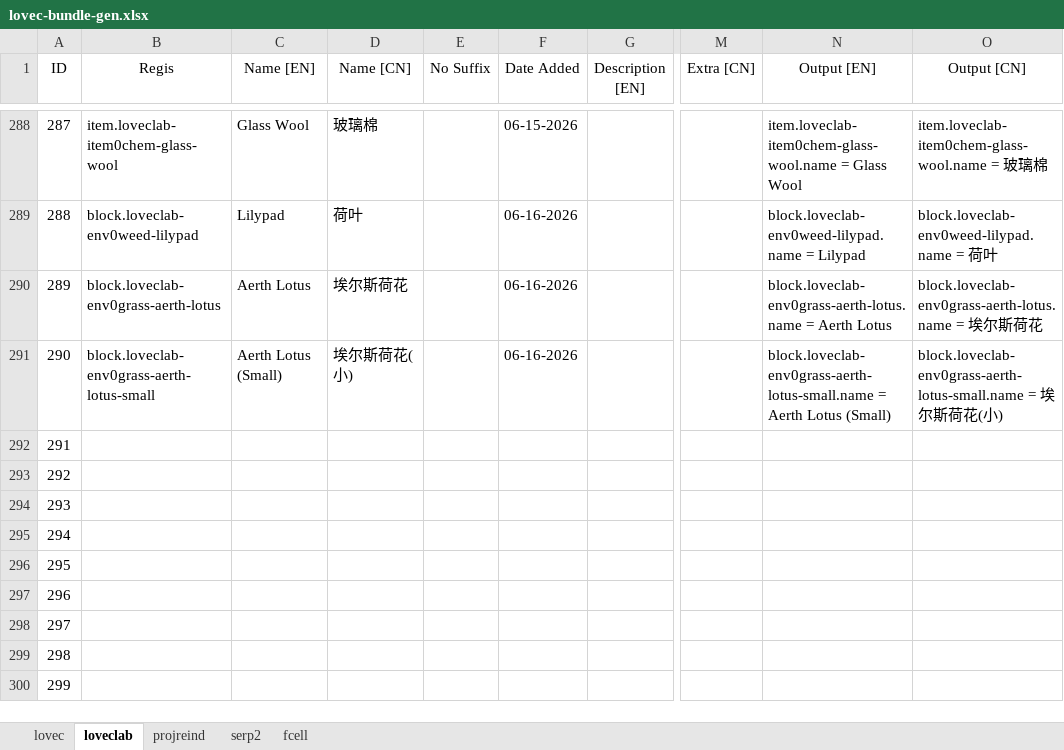
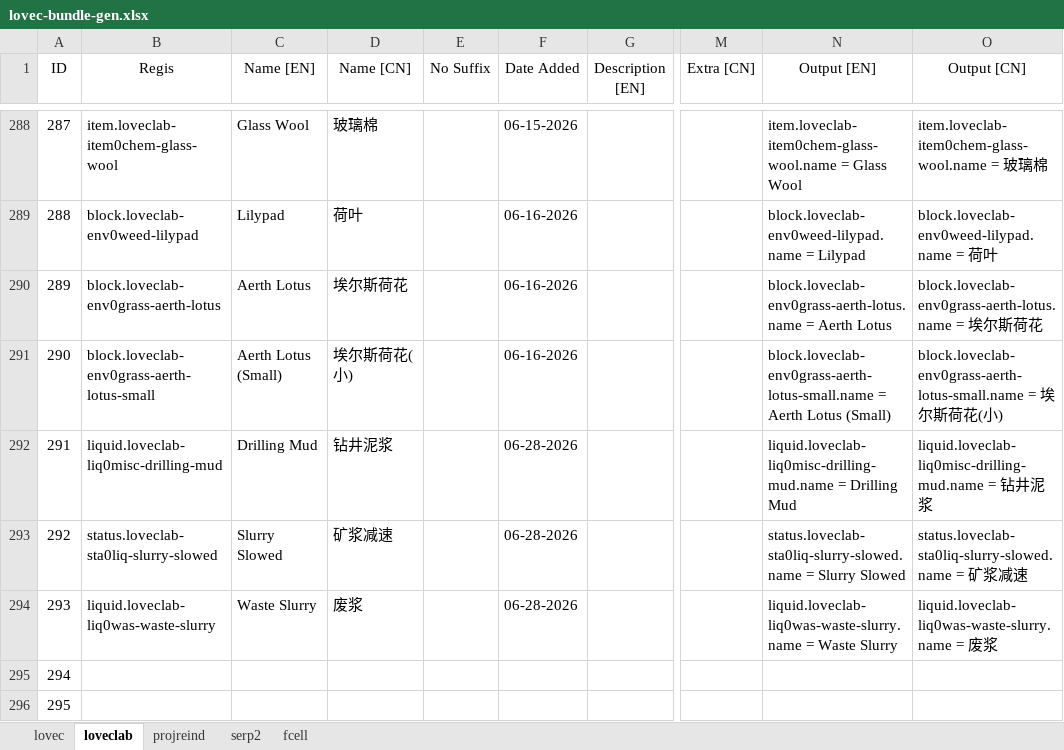
Before and after one commit to HuanXefh/Lovecraftian-Library-Java, an Excel workbook: lovec-bundle-gen.xlsx, sheet loveclab, drawn as a sheet; only a part is shown, gaps mark what is left out; the shorter side is filled out with more unchanged rows; values as stored, in another font and other column widths than the file's, no borders; the diff names each change by its address in the sheet, - before the commit and + after, or states it on an @@ line.

```diff
--- a/lovec-bundle-gen.xlsx (sheet loveclab)
+++ b/lovec-bundle-gen.xlsx (sheet loveclab)
-B292 (Regis): (empty)
+B292 (Regis): liquid.loveclab-liq0misc-drilling-mud
-C292 (Name [EN]): (empty)
+C292 (Name [EN]): Drilling Mud
-D292 (Name [CN]): (empty)
+D292 (Name [CN]): 钻井泥浆
-F292:F294 (Date Added): (empty)
+F292:F294 (Date Added): 06-28-2026
-N292 (Output [EN]): (empty)
+N292 (Output [EN]): liquid.loveclab-liq0misc-drilling-mud.name = Drilling Mud
-O292 (Output [CN]): (empty)
+O292 (Output [CN]): liquid.loveclab-liq0misc-drilling-mud.name = 钻井泥浆
-B293 (Regis): (empty)
+B293 (Regis): status.loveclab-sta0liq-slurry-slowed
-C293 (Name [EN]): (empty)
+C293 (Name [EN]): Slurry Slowed
-D293 (Name [CN]): (empty)
+D293 (Name [CN]): 矿浆减速
-N293 (Output [EN]): (empty)
+N293 (Output [EN]): status.loveclab-sta0liq-slurry-slowed.name = Slurry Slowed
-O293 (Output [CN]): (empty)
+O293 (Output [CN]): status.loveclab-sta0liq-slurry-slowed.name = 矿浆减速
-B294 (Regis): (empty)
+B294 (Regis): liquid.loveclab-liq0was-waste-slurry
-C294 (Name [EN]): (empty)
+C294 (Name [EN]): Waste Slurry
-D294 (Name [CN]): (empty)
+D294 (Name [CN]): 废浆
-N294 (Output [EN]): (empty)
+N294 (Output [EN]): liquid.loveclab-liq0was-waste-slurry.name = Waste Slurry
-O294 (Output [CN]): (empty)
+O294 (Output [CN]): liquid.loveclab-liq0was-waste-slurry.name = 废浆
```
Also changed, not shown: sheet lovec, 14 other files.
